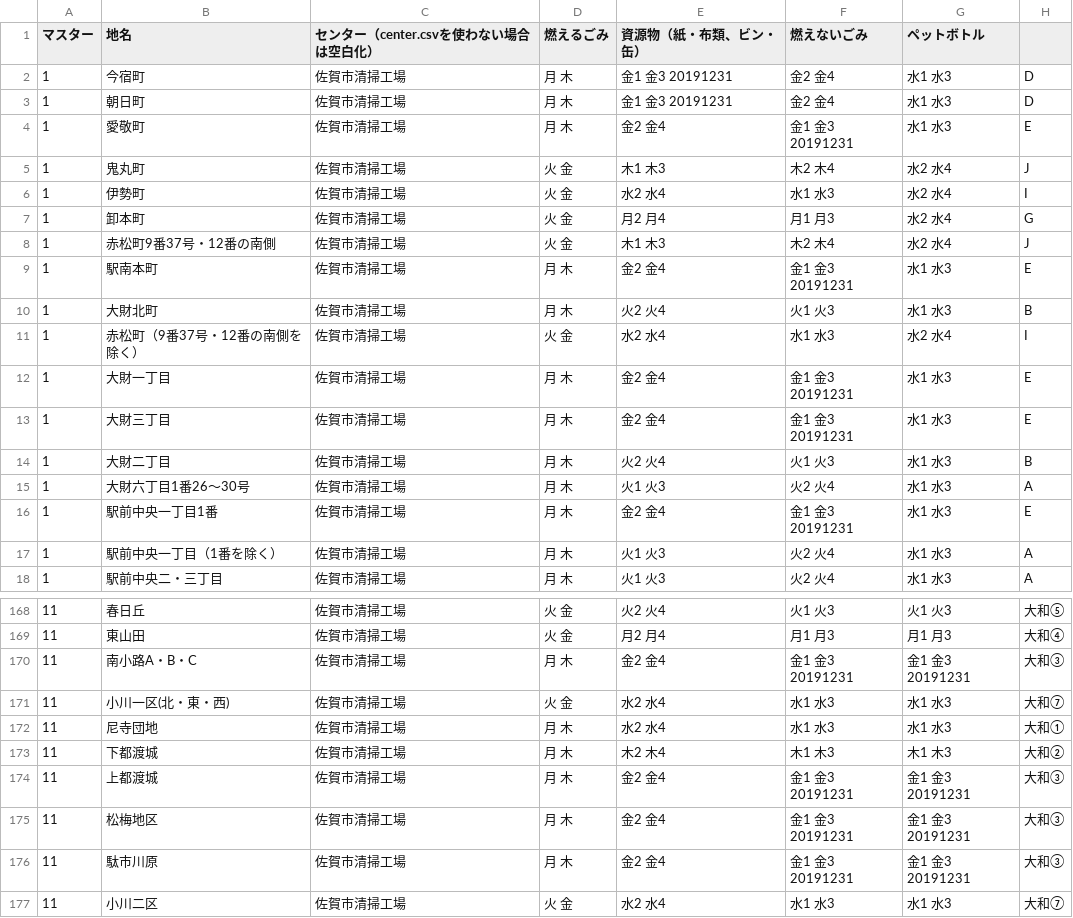
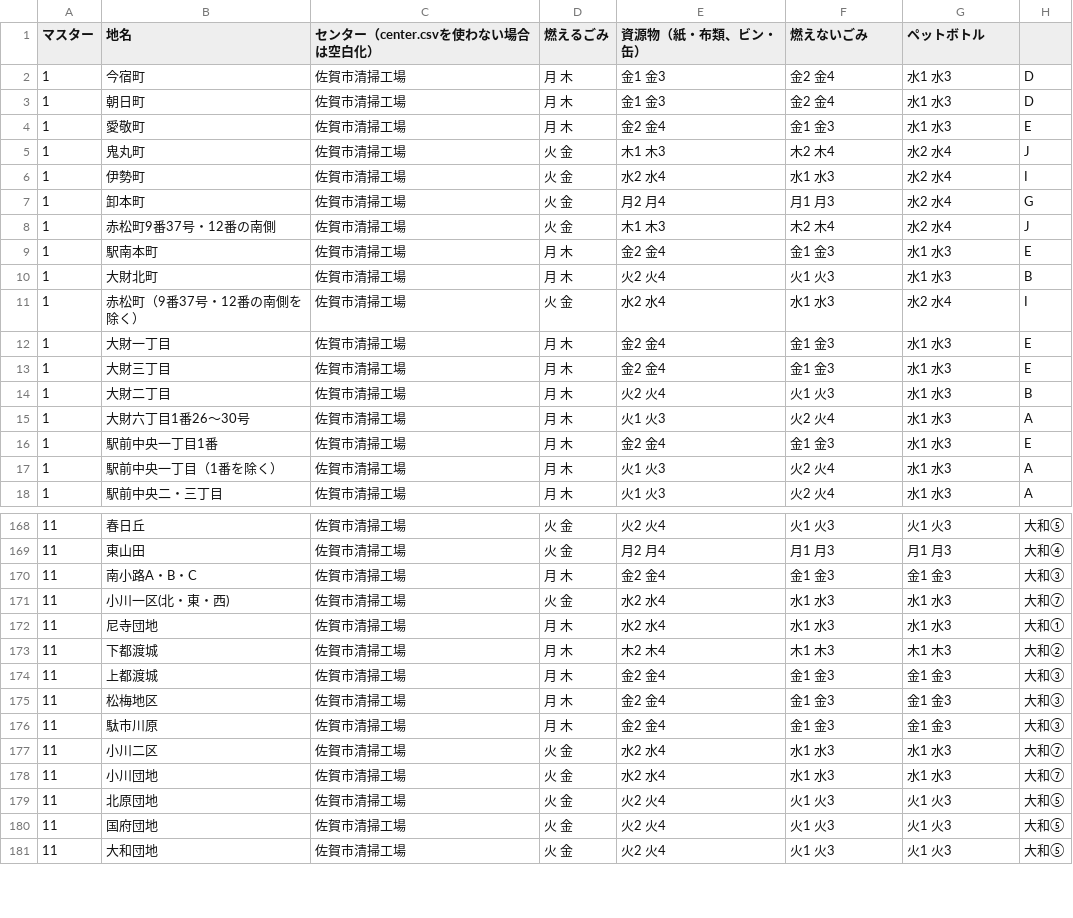
Before and after one commit to horiyo/saga5374, a CSV file: data/area_days.csv, drawn as a sheet; only a part is shown, gaps mark what is left out; the shorter side is filled out with more unchanged rows; the diff covers the shown part only.

Commit message:
年末特別措置 "20191231 への振替えルール" を削除

```diff
--- a/data/area_days.csv
+++ b/data/area_days.csv
@@ -1,5 +1,5 @@
 マスター,地名,センター（center.csvを使わない場合は空白化）,燃えるごみ,資源物（紙・布類、ビン・缶）,燃えないごみ,ペットボトル,
-1,今宿町,佐賀市清掃工場,月 木,金1 金3 20191231,金2 金4,水1 水3,D
-1,朝日町,佐賀市清掃工場,月 木,金1 金3 20191231,金2 金4,水1 水3,D
-1,愛敬町,佐賀市清掃工場,月 木,金2 金4,金1 金3 20191231,水1 水3,E
+1,今宿町,佐賀市清掃工場,月 木,金1 金3,金2 金4,水1 水3,D
+1,朝日町,佐賀市清掃工場,月 木,金1 金3,金2 金4,水1 水3,D
+1,愛敬町,佐賀市清掃工場,月 木,金2 金4,金1 金3,水1 水3,E
 1,鬼丸町,佐賀市清掃工場,火 金,木1 木3,木2 木4,水2 水4,J
@@ -8,10 +8,10 @@
 1,赤松町9番37号・12番の南側,佐賀市清掃工場,火 金,木1 木3,木2 木4,水2 水4,J
-1,駅南本町,佐賀市清掃工場,月 木,金2 金4,金1 金3 20191231,水1 水3,E
+1,駅南本町,佐賀市清掃工場,月 木,金2 金4,金1 金3,水1 水3,E
 1,大財北町,佐賀市清掃工場,月 木,火2 火4,火1 火3,水1 水3,B
 1,赤松町（9番37号・12番の南側を除く）,佐賀市清掃工場,火 金,水2 水4,水1 水3,水2 水4,I
-1,大財一丁目,佐賀市清掃工場,月 木,金2 金4,金1 金3 20191231,水1 水3,E
-1,大財三丁目,佐賀市清掃工場,月 木,金2 金4,金1 金3 20191231,水1 水3,E
+1,大財一丁目,佐賀市清掃工場,月 木,金2 金4,金1 金3,水1 水3,E
+1,大財三丁目,佐賀市清掃工場,月 木,金2 金4,金1 金3,水1 水3,E
 1,大財二丁目,佐賀市清掃工場,月 木,火2 火4,火1 火3,水1 水3,B
 1,大財六丁目1番26～30号,佐賀市清掃工場,月 木,火1 火3,火2 火4,水1 水3,A
-1,駅前中央一丁目1番,佐賀市清掃工場,月 木,金2 金4,金1 金3 20191231,水1 水3,E
+1,駅前中央一丁目1番,佐賀市清掃工場,月 木,金2 金4,金1 金3,水1 水3,E
 1,駅前中央一丁目（1番を除く）,佐賀市清掃工場,月 木,火1 火3,火2 火4,水1 水3,A
@@ -169,3 +169,3 @@
 11,東山田,佐賀市清掃工場,火 金,月2 月4,月1 月3,月1 月3,大和④
-11,南小路A・B・C,佐賀市清掃工場,月 木,金2 金4,金1 金3 20191231,金1 金3 20191231,大和③
+11,南小路A・B・C,佐賀市清掃工場,月 木,金2 金4,金1 金3,金1 金3,大和③
 11,小川一区(北・東・西),佐賀市清掃工場,火 金,水2 水4,水1 水3,水1 水3,大和⑦
@@ -173,5 +173,5 @@
 11,下都渡城,佐賀市清掃工場,月 木,木2 木4,木1 木3,木1 木3,大和②
-11,上都渡城,佐賀市清掃工場,月 木,金2 金4,金1 金3 20191231,金1 金3 20191231,大和③
-11,松梅地区,佐賀市清掃工場,月 木,金2 金4,金1 金3 20191231,金1 金3 20191231,大和③
-11,駄市川原,佐賀市清掃工場,月 木,金2 金4,金1 金3 20191231,金1 金3 20191231,大和③
+11,上都渡城,佐賀市清掃工場,月 木,金2 金4,金1 金3,金1 金3,大和③
+11,松梅地区,佐賀市清掃工場,月 木,金2 金4,金1 金3,金1 金3,大和③
+11,駄市川原,佐賀市清掃工場,月 木,金2 金4,金1 金3,金1 金3,大和③
 11,小川二区,佐賀市清掃工場,火 金,水2 水4,水1 水3,水1 水3,大和⑦
```
Also changed, not shown: 27 edited cells elsewhere in this file.
